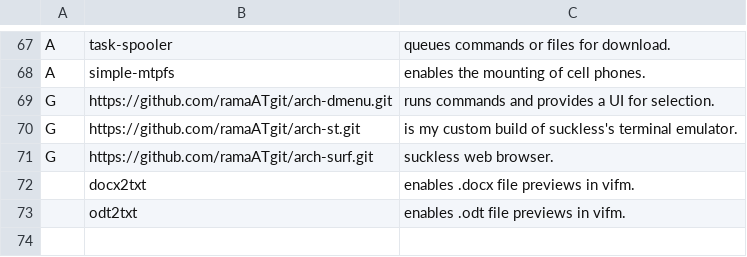
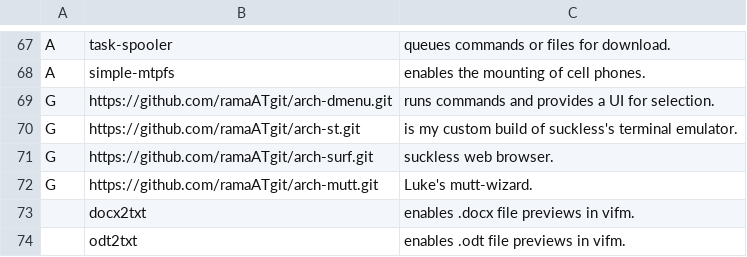
Before and after one commit to ramaATgit/arch-install, a CSV file: progs.csv, drawn as a sheet; only a part is shown, gaps mark what is left out; the diff names each change by its address in the sheet, - before the commit and + after, or states it on an @@ line.

Commit message:
added mutt wizar

```diff
--- a/progs.csv
+++ b/progs.csv
+row 72: G | https://github.com/ramaATgit/arch-mutt.git | Luke's mutt-wizard.
```
